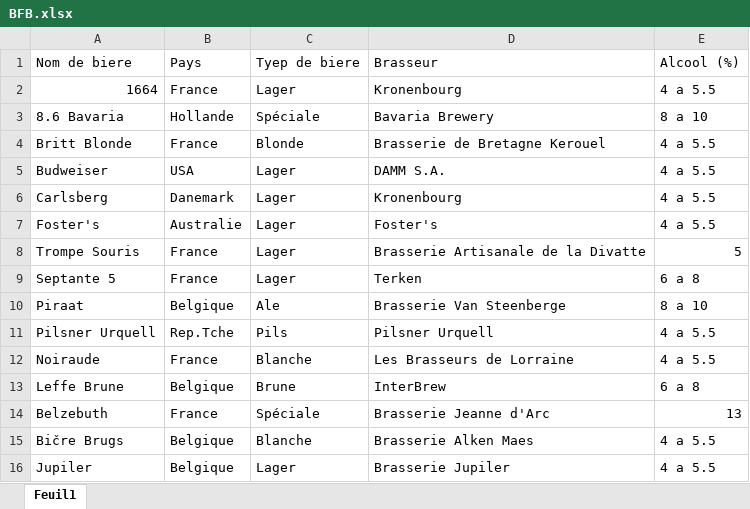
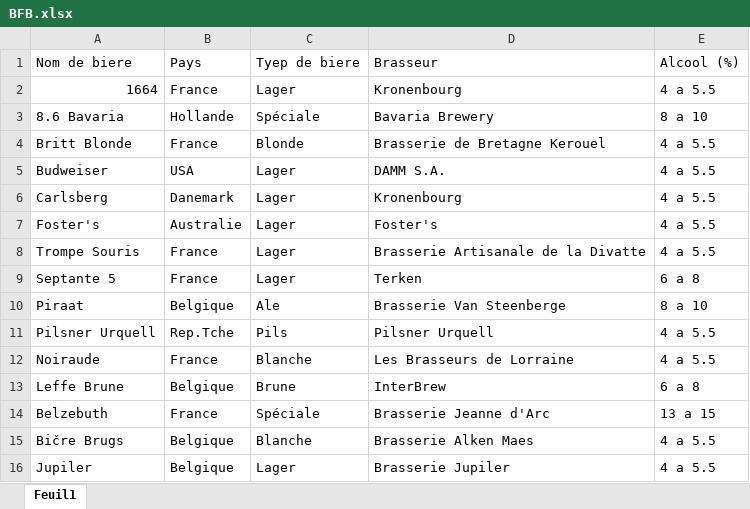
Before and after one commit to leorigaudeau/API_Node, an Excel workbook: BFB.xlsx, sheet Feuil1, drawn as a sheet; values as stored, in another font and other column widths than the file's, no borders; the diff names each change by its address in the sheet, - before the commit and + after, or states it on an @@ line.

Commit message:
Bieres Femmes Barbeuc DATA V2

```diff
--- a/BFB.xlsx (sheet Feuil1)
+++ b/BFB.xlsx (sheet Feuil1)
-E8: 5
+E8: 4 a 5.5
-E14: 13
+E14: 13 a 15
```
